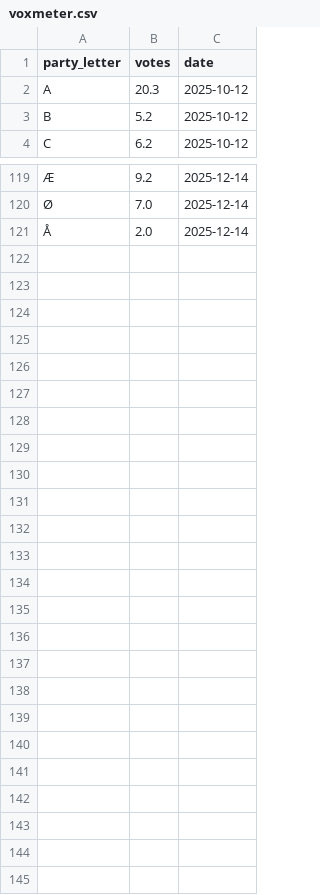
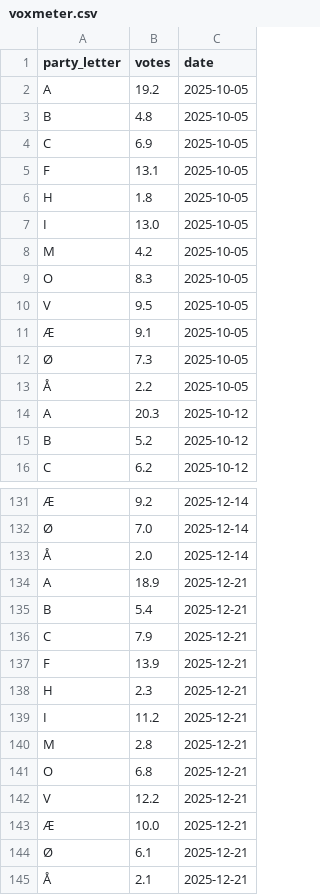
Before and after one commit to P1N60/side_projects, a CSV file: election_prediction/data/voxmeter.csv, drawn as a sheet; only a part is shown, gaps mark what is left out; the diff names each change by its address in the sheet, - before the commit and + after, or states it on an @@ line.

Commit message:
added data

```diff
--- a/election_prediction/data/voxmeter.csv
+++ b/election_prediction/data/voxmeter.csv
+row 2: A | 19.2 | 2025-10-05
+row 3: B | 4.8 | 2025-10-05
+row 4: C | 6.9 | 2025-10-05
+row 5: F | 13.1 | 2025-10-05
+row 6: H | 1.8 | 2025-10-05
+row 7: I | 13.0 | 2025-10-05
+row 8: M | 4.2 | 2025-10-05
+row 9: O | 8.3 | 2025-10-05
+row 10: V | 9.5 | 2025-10-05
+row 11: Æ | 9.1 | 2025-10-05
+row 12: Ø | 7.3 | 2025-10-05
+row 13: Å | 2.2 | 2025-10-05
+row 134: A | 18.9 | 2025-12-21
+row 135: B | 5.4 | 2025-12-21
+row 136: C | 7.9 | 2025-12-21
+row 137: F | 13.9 | 2025-12-21
+row 138: H | 2.3 | 2025-12-21
+row 139: I | 11.2 | 2025-12-21
+row 140: M | 2.8 | 2025-12-21
+row 141: O | 6.8 | 2025-12-21
+row 142: V | 12.2 | 2025-12-21
+row 143: Æ | 10.0 | 2025-12-21
+row 144: Ø | 6.1 | 2025-12-21
+row 145: Å | 2.1 | 2025-12-21
```
Also changed, not shown: 1 other file.
